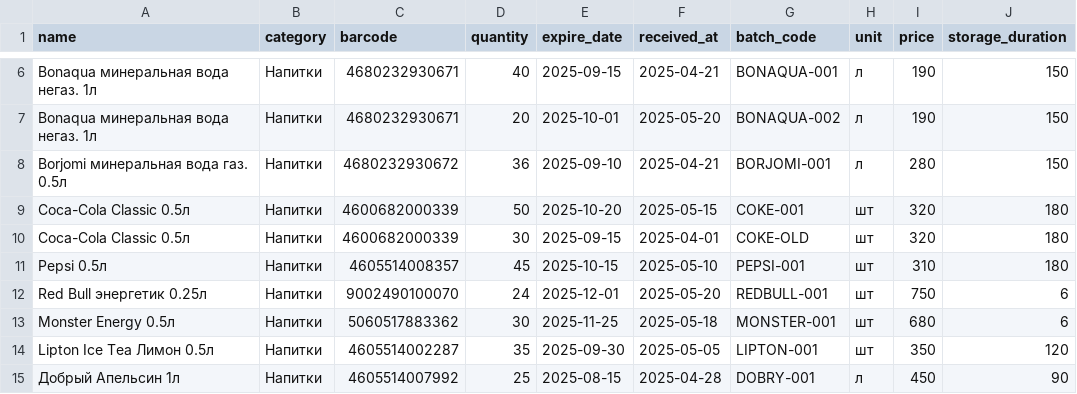
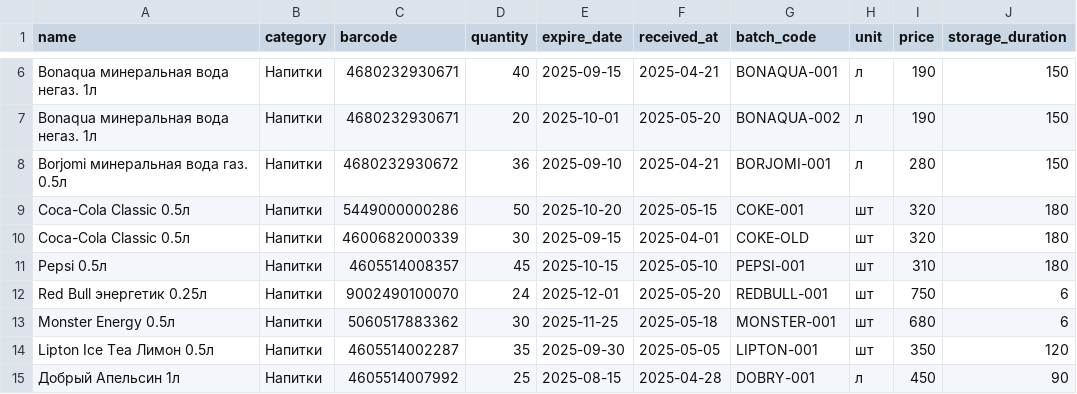
Before and after one commit to Raussky/aiventory-backend, a CSV file: example.csv, drawn as a sheet; only a part is shown, gaps mark what is left out; the diff names each change by its address in the sheet, - before the commit and + after, or states it on an @@ line.

```diff
--- a/example.csv
+++ b/example.csv
-C9 (barcode): 4600682000339
+C9 (barcode): 5449000000286
```
Also changed, not shown: 4 other files.
